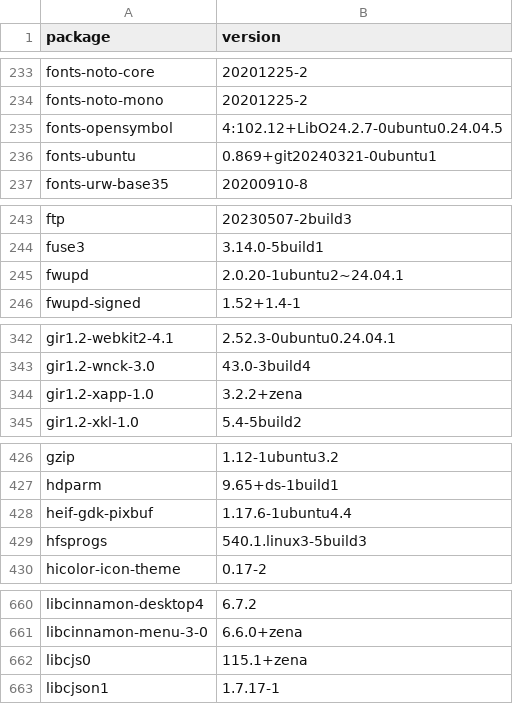
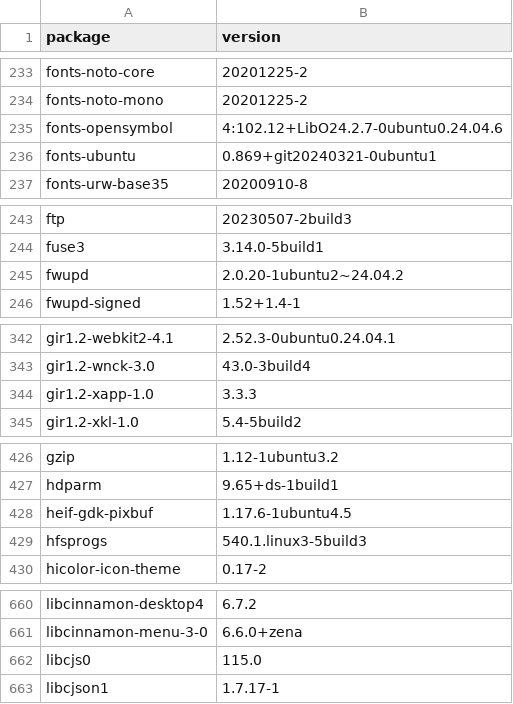
Before and after one commit to IrishBruse/dotfiles, a CSV file: linux/apt.csv, drawn as a sheet; only a part is shown, gaps mark what is left out; the diff covers the shown part only.

```diff
--- a/linux/apt.csv
+++ b/linux/apt.csv
@@ -234,3 +234,3 @@ fonts-noto-core,20201225-2
 fonts-noto-mono,20201225-2
-fonts-opensymbol,4:102.12+LibO24.2.7-0ubuntu0.24.04.5
+fonts-opensymbol,4:102.12+LibO24.2.7-0ubuntu0.24.04.6
 fonts-ubuntu,0.869+git20240321-0ubuntu1
@@ -244,3 +244,3 @@ ftp,20230507-2build3
 fuse3,3.14.0-5build1
-fwupd,2.0.20-1ubuntu2~24.04.1
+fwupd,2.0.20-1ubuntu2~24.04.2
 fwupd-signed,1.52+1.4-1
@@ -343,3 +343,3 @@ gir1.2-webkit2-4.1,2.52.3-0ubuntu0.24.04.1
 gir1.2-wnck-3.0,43.0-3build4
-gir1.2-xapp-1.0,3.2.2+zena
+gir1.2-xapp-1.0,3.3.3
 gir1.2-xkl-1.0,5.4-5build2
@@ -427,3 +427,3 @@ gzip,1.12-1ubuntu3.2
 hdparm,9.65+ds-1build1
-heif-gdk-pixbuf,1.17.6-1ubuntu4.4
+heif-gdk-pixbuf,1.17.6-1ubuntu4.5
 hfsprogs,540.1.linux3-5build3
@@ -661,3 +661,3 @@ libcinnamon-desktop4,6.7.2
 libcinnamon-menu-3-0,6.6.0+zena
-libcjs0,115.1+zena
+libcjs0,115.0
 libcjson1,1.7.17-1
```
Also changed, not shown: 40 edited cells elsewhere in this file, 1 other file.
